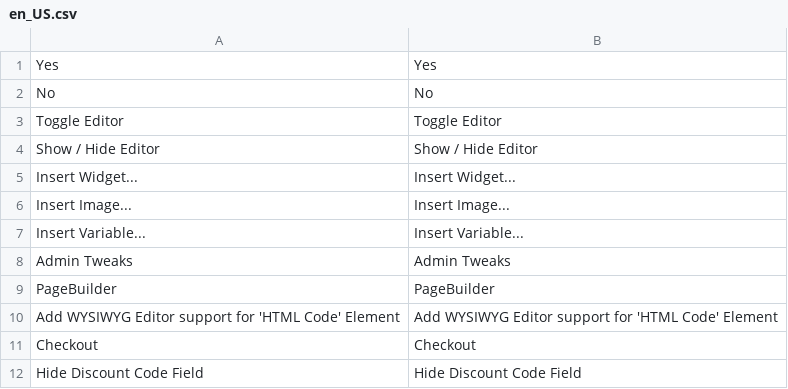
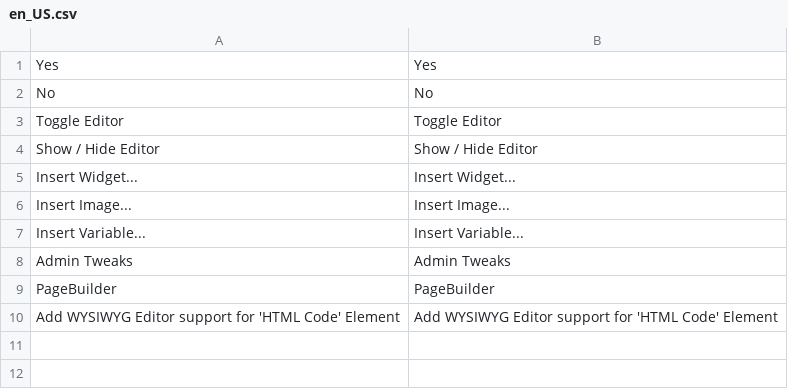
Before and after one commit to acid-unit/module-admin, a CSV file: i18n/en_US.csv, drawn as a sheet; the diff names each change by its address in the sheet, - before the commit and + after, or states it on an @@ line.

Commit message:
remove discount field toggle

```diff
--- a/i18n/en_US.csv
+++ b/i18n/en_US.csv
-row 11: Checkout | Checkout
-row 12: Hide Discount Code Field | Hide Discount Code Field
```
Also changed, not shown: 9 other files.
